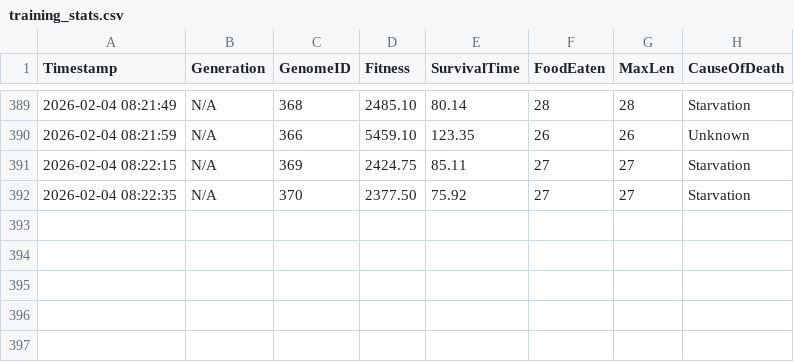
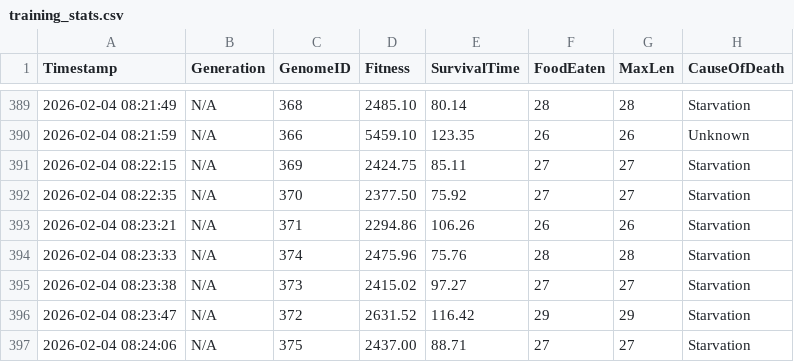
Before and after one commit to dzaczek/slbot, a CSV file: training_stats.csv, drawn as a sheet; only a part is shown, gaps mark what is left out; the diff names each change by its address in the sheet, - before the commit and + after, or states it on an @@ line.

Commit message:
STATS: 2026-02-04 08:24

```diff
--- a/training_stats.csv
+++ b/training_stats.csv
+row 393: 2026-02-04 08:23:21 | N/A | 371 | 2294.86 | 106.26 | 26 | 26 | Starvation
+row 394: 2026-02-04 08:23:33 | N/A | 374 | 2475.96 | 75.76 | 28 | 28 | Starvation
+row 395: 2026-02-04 08:23:38 | N/A | 373 | 2415.02 | 97.27 | 27 | 27 | Starvation
+row 396: 2026-02-04 08:23:47 | N/A | 372 | 2631.52 | 116.42 | 29 | 29 | Starvation
+row 397: 2026-02-04 08:24:06 | N/A | 375 | 2437.00 | 88.71 | 27 | 27 | Starvation
```
Also changed, not shown: 2 other files.
